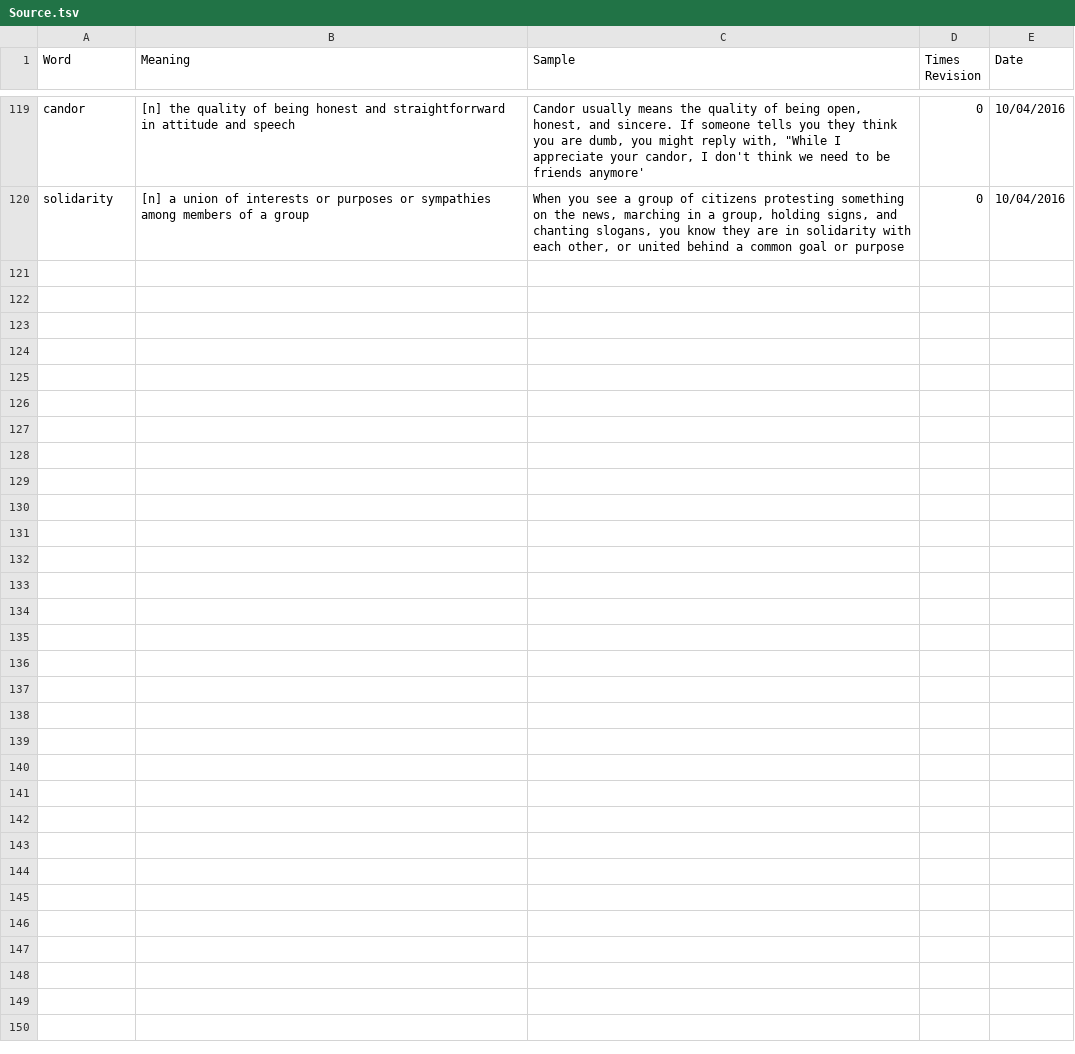
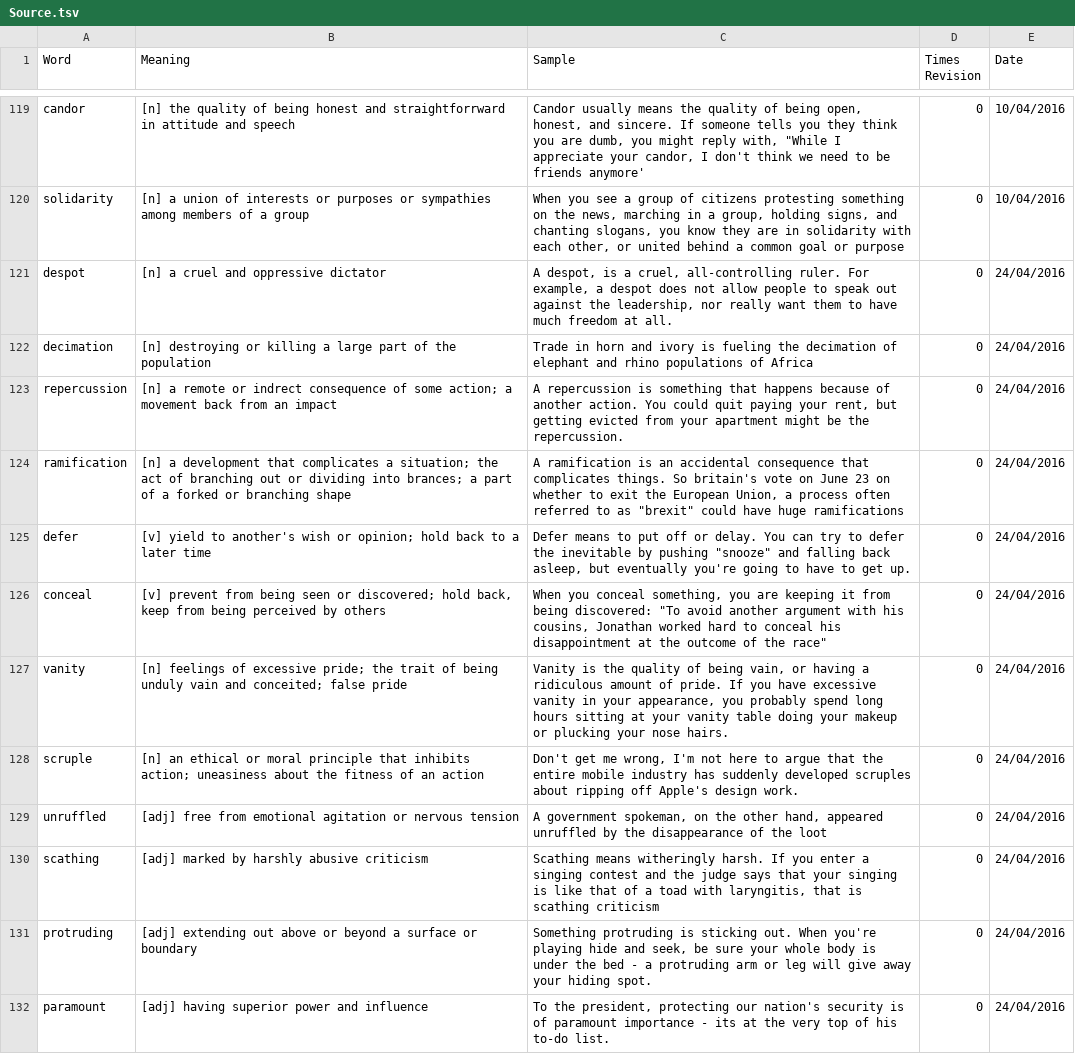
Before and after one commit to nickel8448/WordRevision, a TSV file: Source.tsv, drawn as a sheet; only a part is shown, gaps mark what is left out.

Commit message:
Added new words/Revised

```diff
--- a/Source.tsv
+++ b/Source.tsv
@@ -120 +120,13 @@ candor	[n] the quality of being honest and straightforrward in attitude and spee
 solidarity	[n] a union of interests or purposes or sympathies among members of a group	When you see a group of citizens protesting something on the news, marching in a group, holding signs, and chanting slogans, you know they are in solidarity with each other, or united behind a common goal or purpose	0	10/04/2016
+despot	[n] a cruel and oppressive dictator	A despot, is a cruel, all-controlling ruler. For example, a despot does not allow people to speak out against the leadership, nor really want them to have much freedom at all.	0	24/04/2016
+decimation	[n] destroying or killing a large part of the population	Trade in horn and ivory is fueling the decimation of elephant and rhino populations of Africa	0	24/04/2016
+repercussion	[n] a remote or indrect consequence of some action; a movement back from an impact	A repercussion is something that happens because of another action. You could quit paying your rent, but getting evicted from your apartment might be the repercussion.	0	24/04/2016
+ramification	[n] a development that complicates a situation; the act of branching out or dividing into brances; a part of a forked or branching shape	"A ramification is an accidental consequence that complicates things. So britain's vote on June 23 on whether to exit the European Union, a process often referred to as ""brexit"" could have huge ramifications"	0	24/04/2016
+defer	[v] yield to another's wish or opinion; hold back to a later time	"Defer means to put off or delay. You can try to defer the inevitable by pushing ""snooze"" and falling back asleep, but eventually you're going to have to get up."	0	24/04/2016
+conceal	[v] prevent from being seen or discovered; hold back, keep from being perceived by others	"When you conceal something, you are keeping it from being discovered: ""To avoid another argument with his cousins, Jonathan worked hard to conceal his disappointment at the outcome of the race"""	0	24/04/2016
+vanity	[n] feelings of excessive pride; the trait of being unduly vain and conceited; false pride	Vanity is the quality of being vain, or having a ridiculous amount of pride. If you have excessive vanity in your appearance, you probably spend long hours sitting at your vanity table doing your makeup or plucking your nose hairs.	0	24/04/2016
+scruple	[n] an ethical or moral principle that inhibits action; uneasiness about the fitness of an action	Don't get me wrong, I'm not here to argue that the entire mobile industry has suddenly developed scruples about ripping off Apple's design work.	0	24/04/2016
+unruffled	[adj] free from emotional agitation or nervous tension	A government spokeman, on the other hand, appeared unruffled by the disappearance of the loot	0	24/04/2016
+scathing	[adj] marked by harshly abusive criticism	Scathing means witheringly harsh. If you enter a singing contest and the judge says that your singing is like that of a toad with laryngitis, that is scathing criticism	0	24/04/2016
+protruding	[adj] extending out above or beyond a surface or boundary	Something protruding is sticking out. When you're playing hide and seek, be sure your whole body is under the bed - a protruding arm or leg will give away your hiding spot.	0	24/04/2016
+paramount	[adj] having superior power and influence	To the president, protecting our nation's security is of paramount importance - its at the very top of his to-do list.	0	24/04/2016
```
